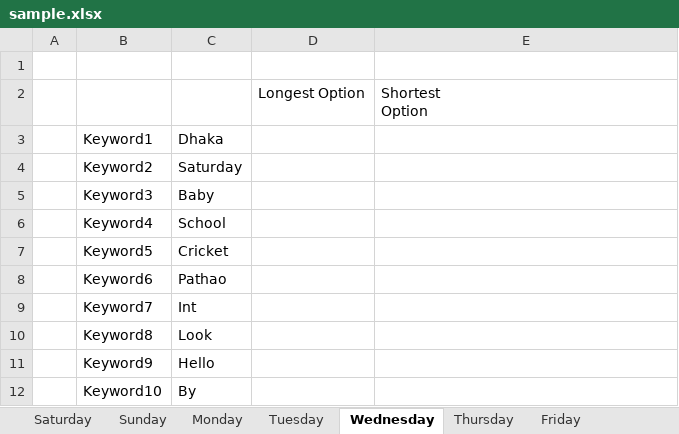
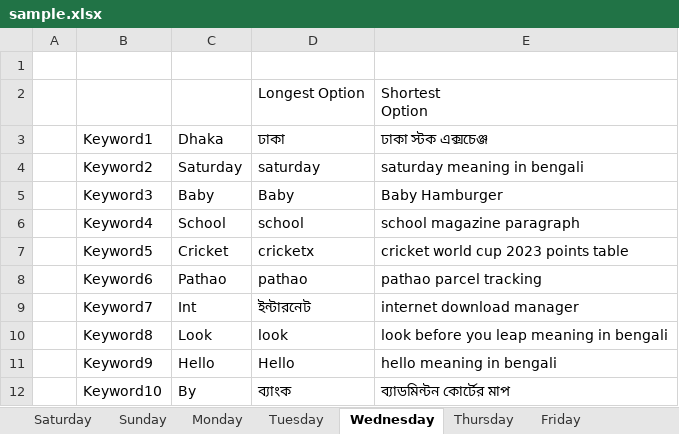
Before and after one commit to ashraful3885/Automation-SearchAndStore, an Excel workbook: sample.xlsx, sheet Wednesday, drawn as a sheet; values as stored, in another font and other column widths than the file's, no borders; the diff names each change by its address in the sheet, - before the commit and + after, or states it on an @@ line.

```diff
--- a/sample.xlsx (sheet Wednesday)
+++ b/sample.xlsx (sheet Wednesday)
-D3: (empty)
+D3: ঢাকা
-E3: (empty)
+E3: ঢাকা স্টক এক্সচেঞ্জ
-D4 (ঢাকা): (empty)
+D4 (ঢাকা): saturday
-E4 (ঢাকা স্টক এক্সচেঞ্জ): (empty)
+E4 (ঢাকা স্টক এক্সচেঞ্জ): saturday meaning in bengali
-D5 (ঢাকা): (empty)
+D5 (ঢাকা): Baby
-E5 (ঢাকা স্টক এক্সচেঞ্জ): (empty)
+E5 (ঢাকা স্টক এক্সচেঞ্জ): Baby Hamburger
-D6 (ঢাকা): (empty)
+D6 (ঢাকা): school
-E6 (ঢাকা স্টক এক্সচেঞ্জ): (empty)
+E6 (ঢাকা স্টক এক্সচেঞ্জ): school magazine paragraph
-D7 (ঢাকা): (empty)
+D7 (ঢাকা): cricketx
-E7 (ঢাকা স্টক এক্সচেঞ্জ): (empty)
+E7 (ঢাকা স্টক এক্সচেঞ্জ): cricket world cup 2023 points table
-D8 (ঢাকা): (empty)
+D8 (ঢাকা): pathao
-E8 (ঢাকা স্টক এক্সচেঞ্জ): (empty)
+E8 (ঢাকা স্টক এক্সচেঞ্জ): pathao parcel tracking
-D9 (ঢাকা): (empty)
+D9 (ঢাকা): ইন্টারনেট
-E9 (ঢাকা স্টক এক্সচেঞ্জ): (empty)
+E9 (ঢাকা স্টক এক্সচেঞ্জ): internet download manager
-D10 (ঢাকা): (empty)
+D10 (ঢাকা): look
-E10 (ঢাকা স্টক এক্সচেঞ্জ): (empty)
+E10 (ঢাকা স্টক এক্সচেঞ্জ): look before you leap meaning in bengali
-D11 (ঢাকা): (empty)
+D11 (ঢাকা): Hello
-E11 (ঢাকা স্টক এক্সচেঞ্জ): (empty)
+E11 (ঢাকা স্টক এক্সচেঞ্জ): hello meaning in bengali
-D12 (ঢাকা): (empty)
+D12 (ঢাকা): ব্যাংক
-E12 (ঢাকা স্টক এক্সচেঞ্জ): (empty)
+E12 (ঢাকা স্টক এক্সচেঞ্জ): ব্যাডমিন্টন কোর্টের মাপ
```
Also changed, not shown: sheet Thursday, sheet Monday, sheet Saturday, sheet Sunday, sheet Friday, sheet Tuesday, 1 other file.
